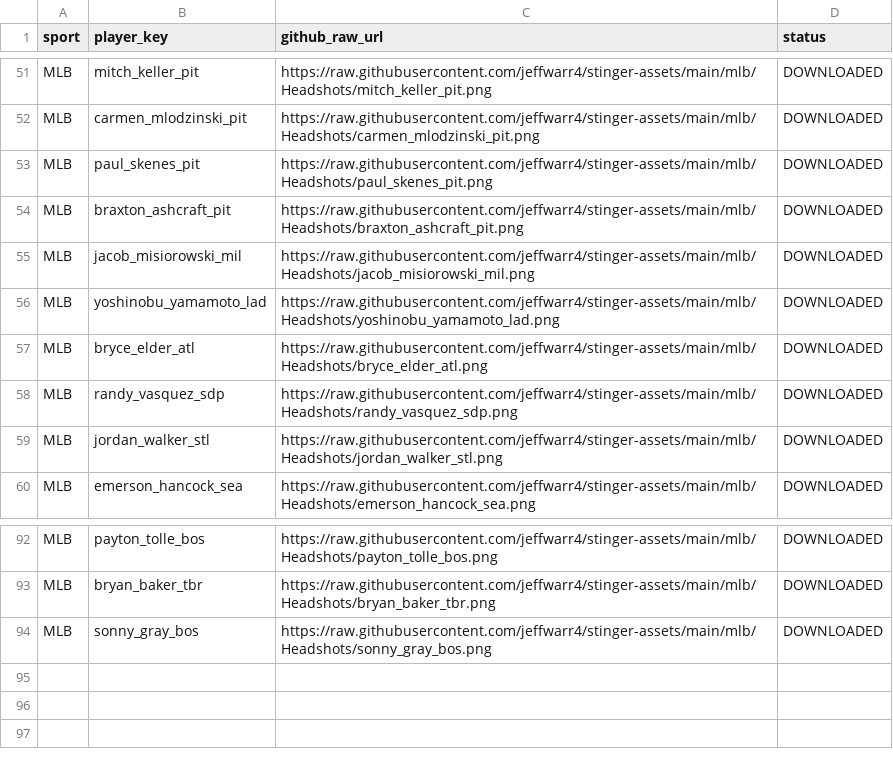
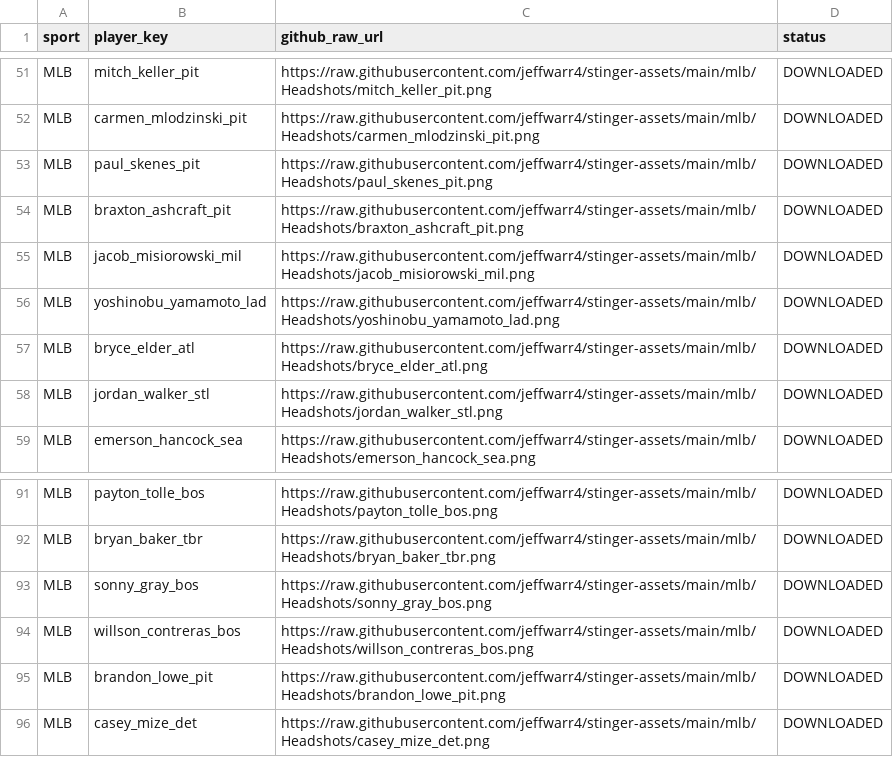
Before and after one commit to jeffwarr4/stinger-assets, a CSV file: data/espn_headshots_map.csv, drawn as a sheet; only a part is shown, gaps mark what is left out; removed rows and columns are numbered as before the commit, all else as after; the diff names each change by its address in the sheet, - before the commit and + after, or states it on an @@ line.

```diff
--- a/data/espn_headshots_map.csv
+++ b/data/espn_headshots_map.csv
-row 58: MLB | randy_vasquez_sdp | https://raw.githubusercontent.com/jeffwarr4/stinger-assets/main/mlb/Headshots/randy_vasquez_sdp.png | DOWNLOADED
+row 94: MLB | willson_contreras_bos | https://raw.githubusercontent.com/jeffwarr4/stinger-assets/main/mlb/Headshots/willson_contreras_bos.png | DOWNLOADED
+row 95: MLB | brandon_lowe_pit | https://raw.githubusercontent.com/jeffwarr4/stinger-assets/main/mlb/Headshots/brandon_lowe_pit.png | DOWNLOADED
+row 96: MLB | casey_mize_det | https://raw.githubusercontent.com/jeffwarr4/stinger-assets/main/mlb/Headshots/casey_mize_det.png | DOWNLOADED
```
Also changed, not shown: data/players_to_fetch.csv, 3 other files.
